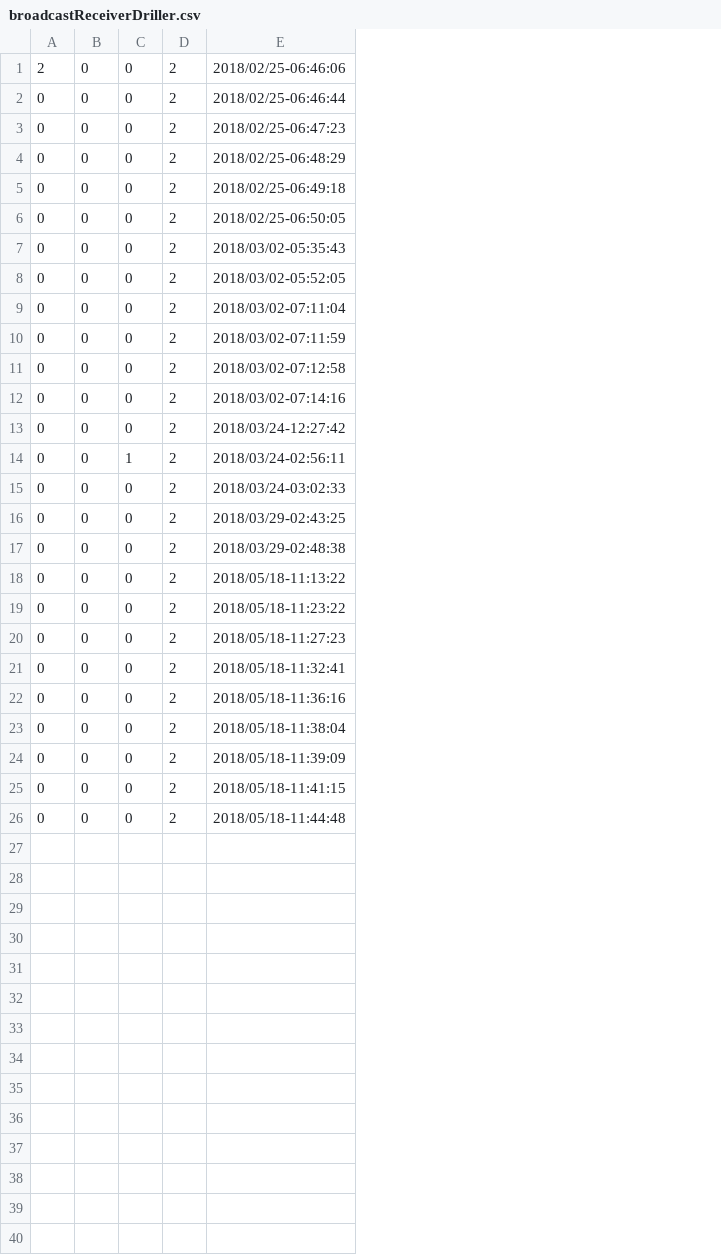
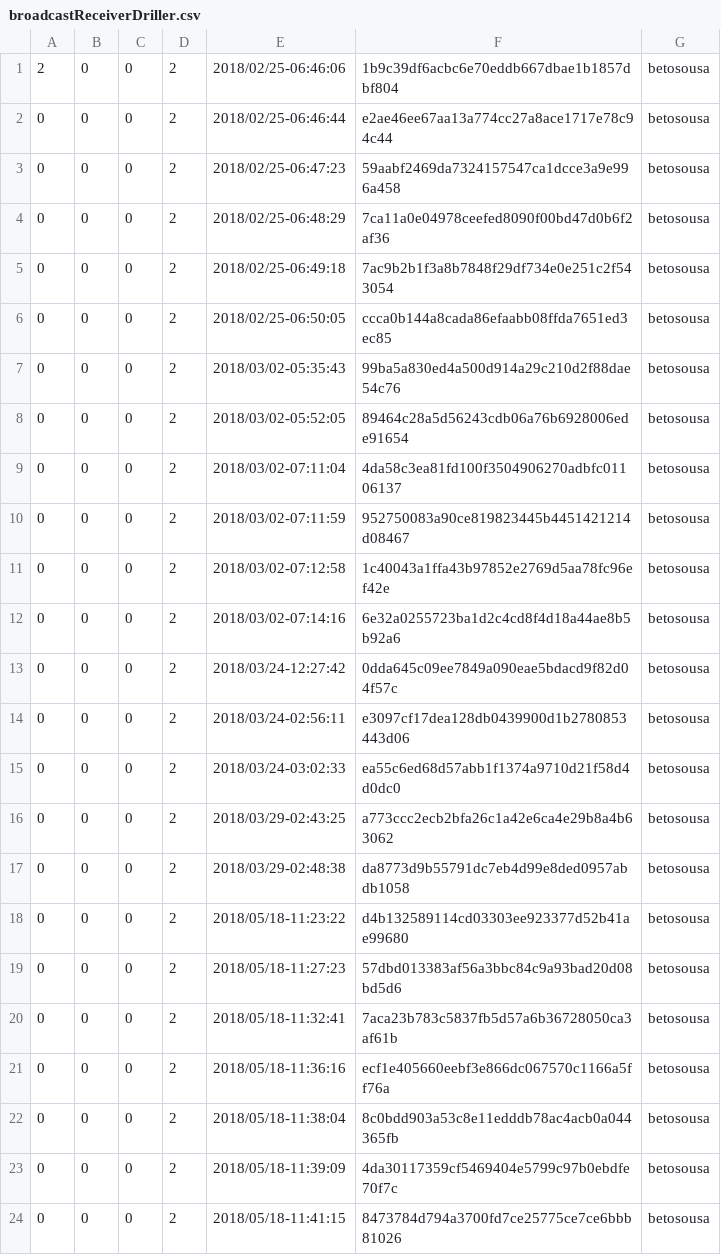
Before and after one commit to betosousa/tcc, a CSV file: plots/fooAndroidManifest/broadcastReceiverDriller.csv, drawn as a sheet; removed rows and columns are numbered as before the commit, all else as after; the diff names each change by its address in the sheet, - before the commit and + after, or states it on an @@ line.

```diff
--- a/plots/fooAndroidManifest/broadcastReceiverDriller.csv
+++ b/plots/fooAndroidManifest/broadcastReceiverDriller.csv
+column F, rows 1-24: 1b9c39df6acbc6e70eddb667dbae1b1857dbf804 | e2ae46ee67aa13a774cc27a8ace1717e78c94c44 | 59aabf2469da7324157547ca1dcce3a9e996a458 | 7ca11a0e04978ceefed8090f00bd47d0b6f2af36 | 7ac9b2b1f3a8b7848f29df734e0e251c2f543054 | ccca0b144a8cada86efaabb08ffda7651ed3ec85 | 99ba5a830ed4a500d914a29c210d2f88dae54c76 | 89464c28a5d56243cdb06a76b6928006ede91654 | 4da58c3ea81fd100f3504906270adbfc01106137 | 952750083a90ce819823445b4451421214d08467 | 1c40043a1ffa43b97852e2769d5aa78fc96ef42e | 6e32a0255723ba1d2c4cd8f4d18a44ae8b5b92a6 | 0dda645c09ee7849a090eae5bdacd9f82d04f57c | e3097cf17dea128db0439900d1b2780853443d06 | ea55c6ed68d57abb1f1374a9710d21f58d4d0dc0 | a773ccc2ecb2bfa26c1a42e6ca4e29b8a4b63062 | da8773d9b55791dc7eb4d99e8ded0957abdb1058 | d4b132589114cd03303ee923377d52b41ae99680 | 57dbd013383af56a3bbc84c9a93bad20d08bd5d6 | 7aca23b783c5837fb5d57a6b36728050ca3af61b | ecf1e405660eebf3e866dc067570c1166a5ff76a | 8c0bdd903a53c8e11edddb78ac4acb0a044365fb | 4da30117359cf5469404e5799c97b0ebdfe70f7c | 8473784d794a3700fd7ce25775ce7ce6bbb81026
+column G, rows 1-24: all betosousa
-C14: 1
+C14: 0
-row 18: 0 | 0 | 0 | 2 | 2018/05/18-11:13:22
-row 26: 0 | 0 | 0 | 2 | 2018/05/18-11:44:48
```
Also changed, not shown: plots/fooAndroidManifest/activityDriller.csv, plots/fooAndroidManifest/contentProviderDriller.csv, 18 other files.
